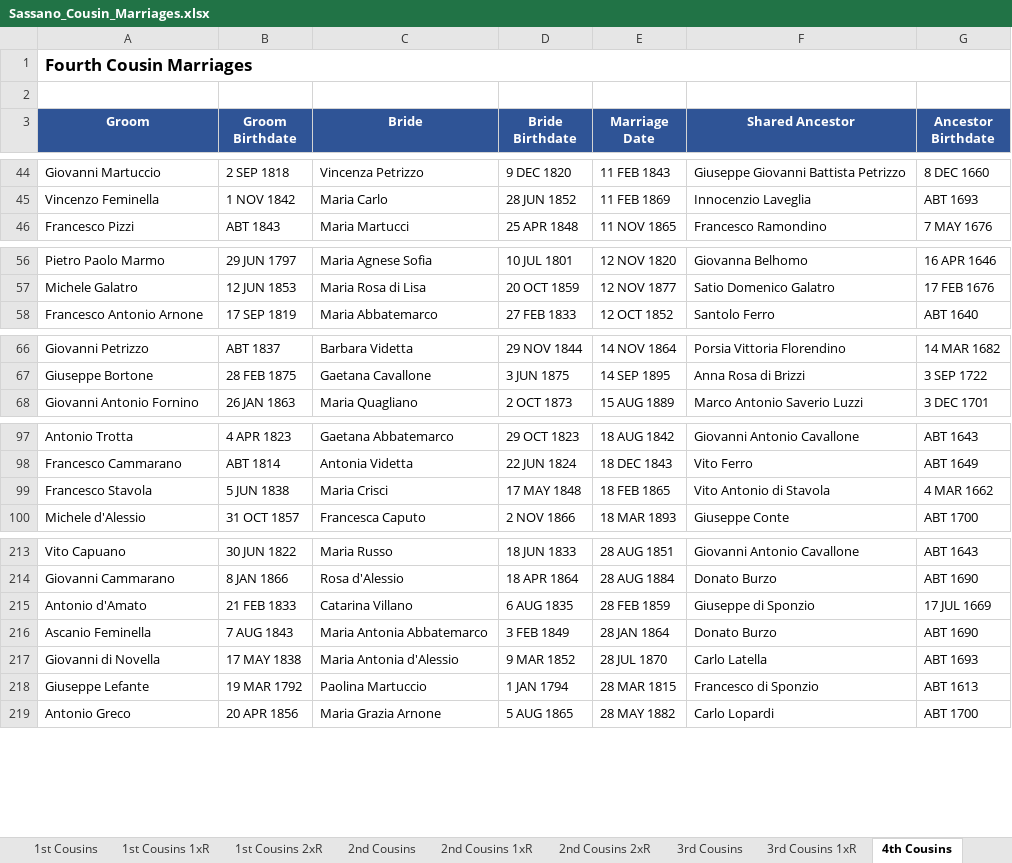
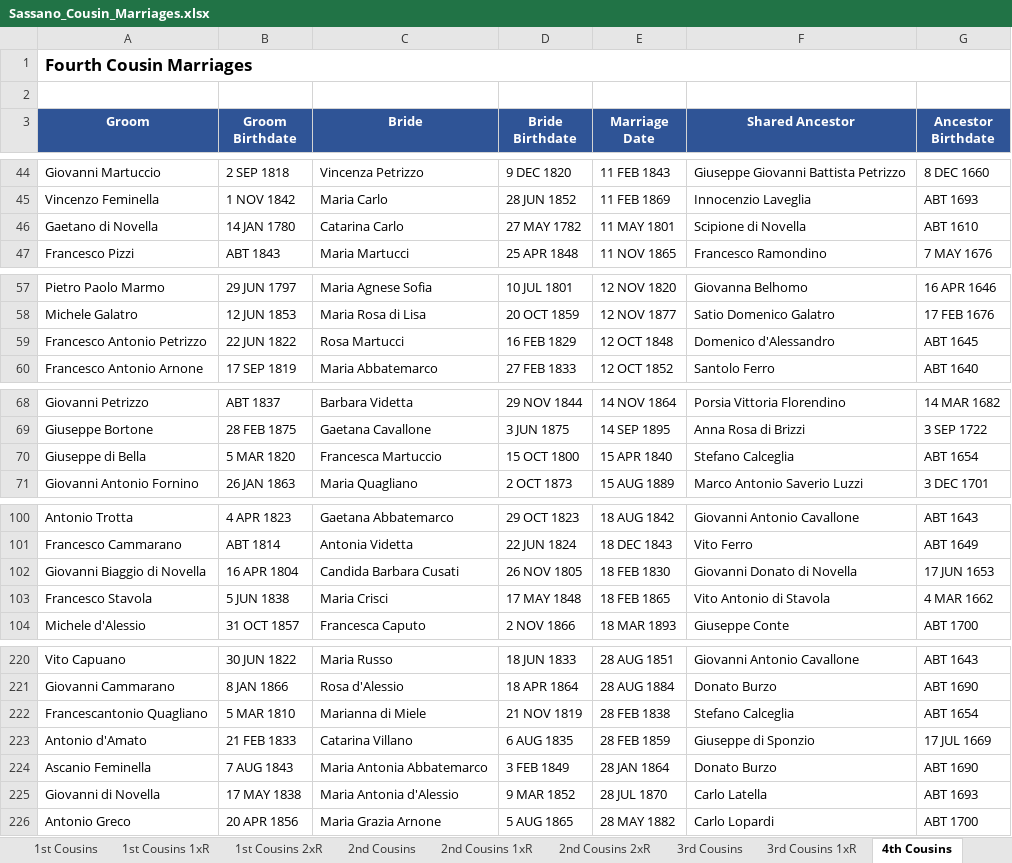
Before and after one commit to johncavallone/sassanochicago, an Excel workbook: assets/downloads/Sassano_Cousin_Marriages.xlsx, sheet 4th Cousins, drawn as a sheet; only a part is shown, gaps mark what is left out; values as stored, in another font and other column widths than the file's, no borders; removed rows and columns are numbered as before the commit, all else as after; the diff covers the shown part only; the diff names each change by its address in the sheet, - before the commit and + after, or states it on an @@ line.

```diff
--- a/assets/downloads/Sassano_Cousin_Marriages.xlsx (sheet 4th Cousins)
+++ b/assets/downloads/Sassano_Cousin_Marriages.xlsx (sheet 4th Cousins)
+row 46: Gaetano di Novella | 14 JAN 1780 | Catarina Carlo | 27 MAY 1782 | 11 MAY 1801 | Scipione di Novella | ABT 1610
+row 59: Francesco Antonio Petrizzo | 22 JUN 1822 | Rosa Martucci | 16 FEB 1829 | 12 OCT 1848 | Domenico d'Alessandro | ABT 1645
+row 70: Giuseppe di Bella | 5 MAR 1820 | Francesca Martuccio | 15 OCT 1800 | 15 APR 1840 | Stefano Calceglia | ABT 1654
+row 102: Giovanni Biaggio di Novella | 16 APR 1804 | Candida Barbara Cusati | 26 NOV 1805 | 18 FEB 1830 | Giovanni Donato di Novella | 17 JUN 1653
+row 222: Francescantonio Quagliano | 5 MAR 1810 | Marianna di Miele | 21 NOV 1819 | 28 FEB 1838 | Stefano Calceglia | ABT 1654
-row 218: Giuseppe Lefante | 19 MAR 1792 | Paolina Martuccio | 1 JAN 1794 | 28 MAR 1815 | Francesco di Sponzio | ABT 1613
```
Also changed, not shown: 4 added rows elsewhere in this sheet, sheet Multi-Gen Cousin Marriages, sheet 3rd Cousins 1xR, sheet 3rd Cousins, sheet Summary, sheet 2nd Cousins 1xR, sheet 2nd Cousins 2xR, formulas that keep their value, 8 other files.
